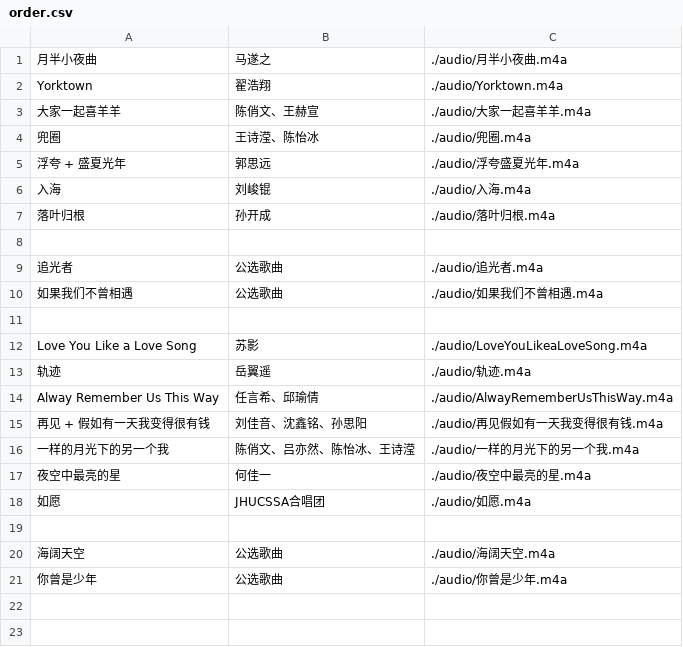
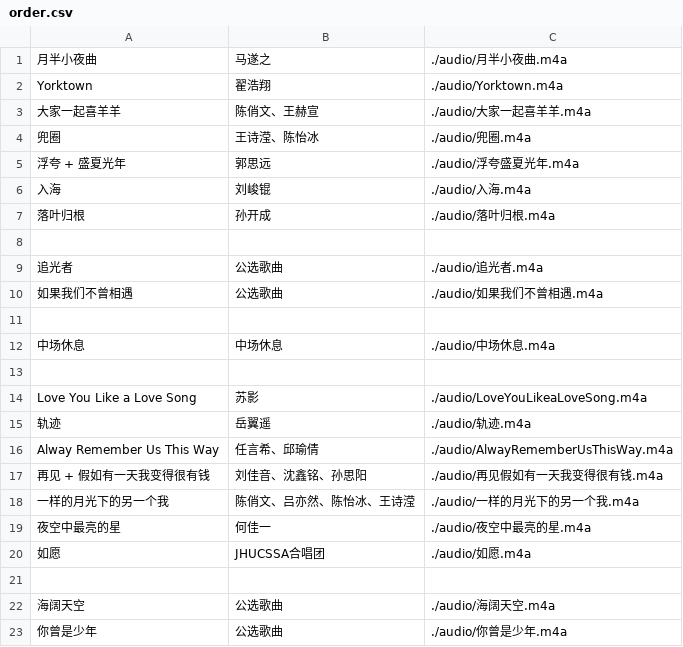
Before and after one commit to Bear-Resort/JHUCSSA-song, a CSV file: order.csv, drawn as a sheet; the diff names each change by its address in the sheet, - before the commit and + after, or states it on an @@ line.

```diff
--- a/order.csv
+++ b/order.csv
+row 12: 中场休息 | 中场休息 | ./audio/中场休息.m4a
+row 13: (empty)
```
Also changed, not shown: 1 other file.
